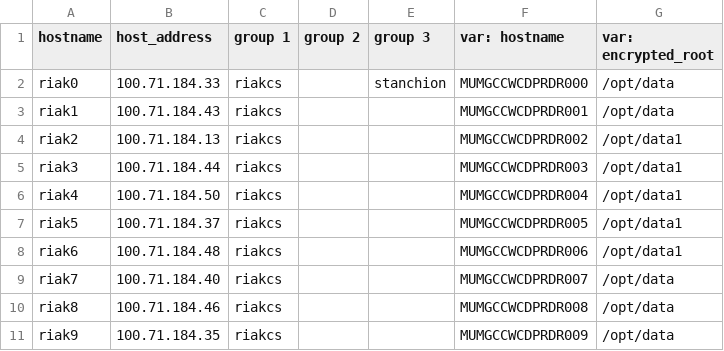
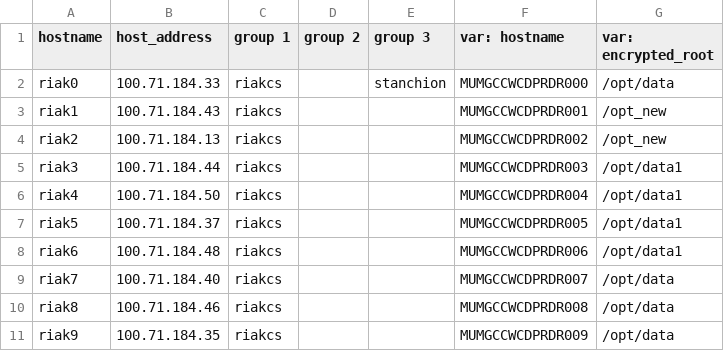
Before and after one commit to dimagi/commcare-cloud, a CSV file: environments/icds-cas/inventory/riakcs.csv, drawn as a sheet.

Commit message:
Update mountpoint for riak on ICDS

```diff
--- a/environments/icds-cas/inventory/riakcs.csv
+++ b/environments/icds-cas/inventory/riakcs.csv
@@ -2,4 +2,4 @@ hostname,host_address,group 1,group 2,group 3,var: hostname,var: encrypted_root
 riak0,100.71.184.33,riakcs,,stanchion,MUMGCCWCDPRDR000,/opt/data
-riak1,100.71.184.43,riakcs,,,MUMGCCWCDPRDR001,/opt/data
-riak2,100.71.184.13,riakcs,,,MUMGCCWCDPRDR002,/opt/data1
+riak1,100.71.184.43,riakcs,,,MUMGCCWCDPRDR001,/opt_new
+riak2,100.71.184.13,riakcs,,,MUMGCCWCDPRDR002,/opt_new
 riak3,100.71.184.44,riakcs,,,MUMGCCWCDPRDR003,/opt/data1
```
